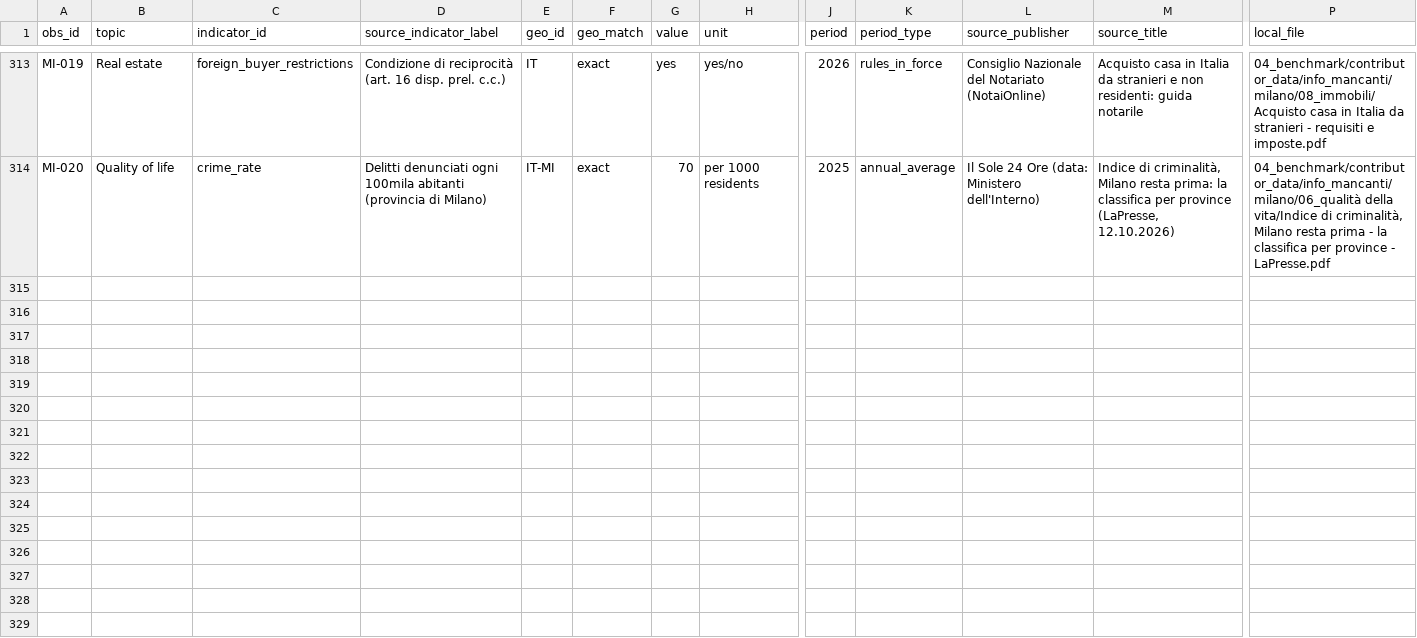
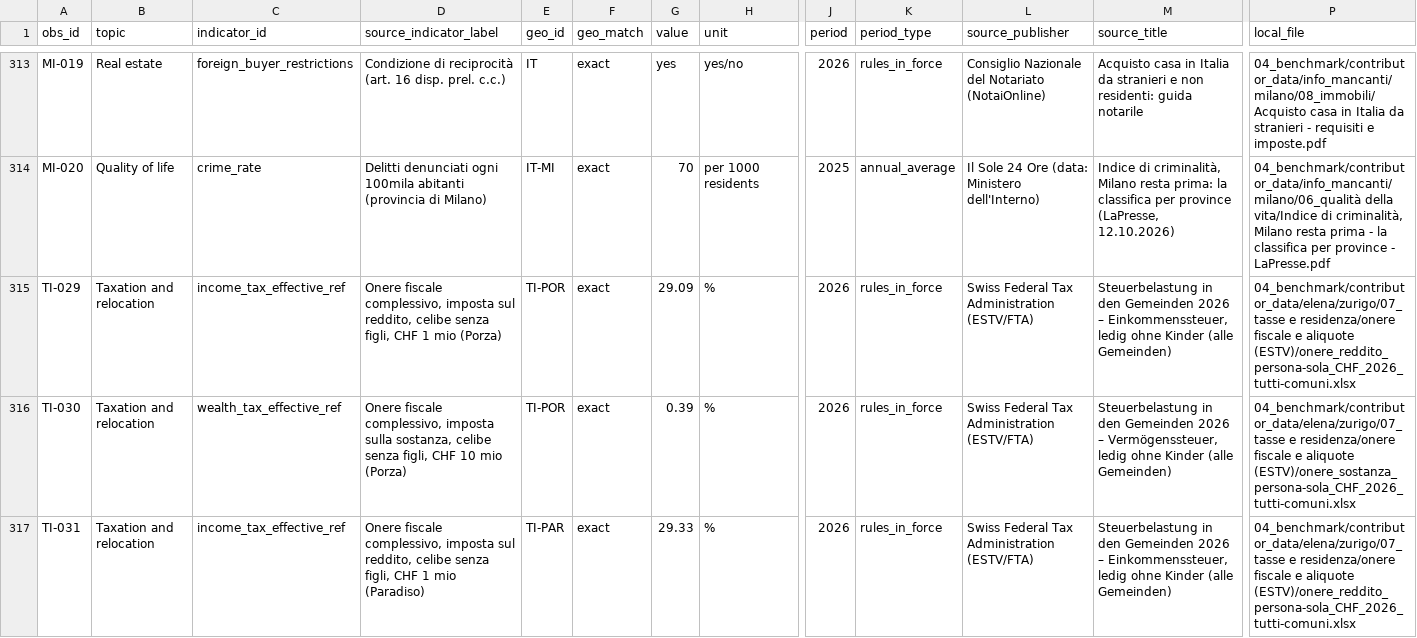
Before and after one commit to usi-field-project/ticino-hnwi, a CSV file: 03_data/observations.csv, drawn as a sheet; only a part is shown, gaps mark what is left out; rows hold the shown columns only; the diff covers the shown part only; the diff names each change by its address in the sheet, - before the commit and + after, or states it on an @@ line.

Commit message:
Add tax sensitivity across Ticino municipalities (ESTV 2026)

```diff
--- a/03_data/observations.csv
+++ b/03_data/observations.csv
+row 315: TI-029 | Taxation and relocation | income_tax_effective_ref | Onere fiscale complessivo, imposta sul reddito, celibe senza figli, CHF 1 mio (Porza) | TI-POR | exact | 29.09 | % | 2026 | rules_in_force | Swiss Federal Tax Administration (ESTV/FTA) | Steuerbelastung in den Gemeinden 2026 – Einkommenssteuer, ledig ohne Kinder (alle Gemeinden) | 04_benchmark/contributor_data/elena/zurigo/07_tasse e residenza/onere fiscale e aliquote (ESTV)/onere_reddito_persona-sola_CHF_2026_tutti-comuni.xlsx
+row 316: TI-030 | Taxation and relocation | wealth_tax_effective_ref | Onere fiscale complessivo, imposta sulla sostanza, celibe senza figli, CHF 10 mio (Porza) | TI-POR | exact | 0.39 | % | 2026 | rules_in_force | Swiss Federal Tax Administration (ESTV/FTA) | Steuerbelastung in den Gemeinden 2026 – Vermögenssteuer, ledig ohne Kinder (alle Gemeinden) | 04_benchmark/contributor_data/elena/zurigo/07_tasse e residenza/onere fiscale e aliquote (ESTV)/onere_sostanza_persona-sola_CHF_2026_tutti-comuni.xlsx
+row 317: TI-031 | Taxation and relocation | income_tax_effective_ref | Onere fiscale complessivo, imposta sul reddito, celibe senza figli, CHF 1 mio (Paradiso) | TI-PAR | exact | 29.33 | % | 2026 | rules_in_force | Swiss Federal Tax Administration (ESTV/FTA) | Steuerbelastung in den Gemeinden 2026 – Einkommenssteuer, ledig ohne Kinder (alle Gemeinden) | 04_benchmark/contributor_data/elena/zurigo/07_tasse e residenza/onere fiscale e aliquote (ESTV)/onere_reddito_persona-sola_CHF_2026_tutti-comuni.xlsx
```
Also changed, not shown: 3 added rows elsewhere in this file, 03_data/geographies.csv, 3 other files.
